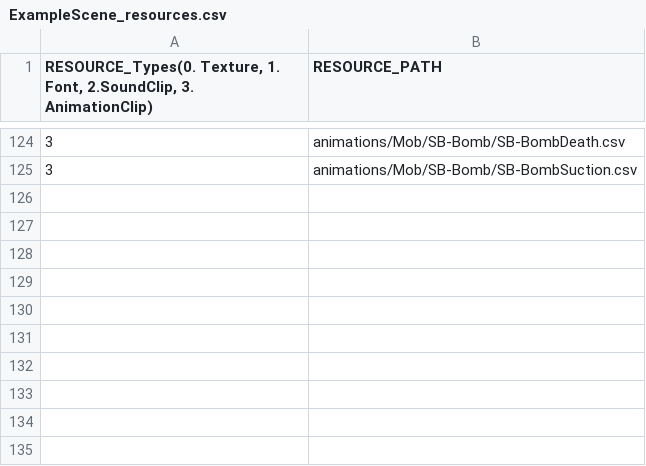
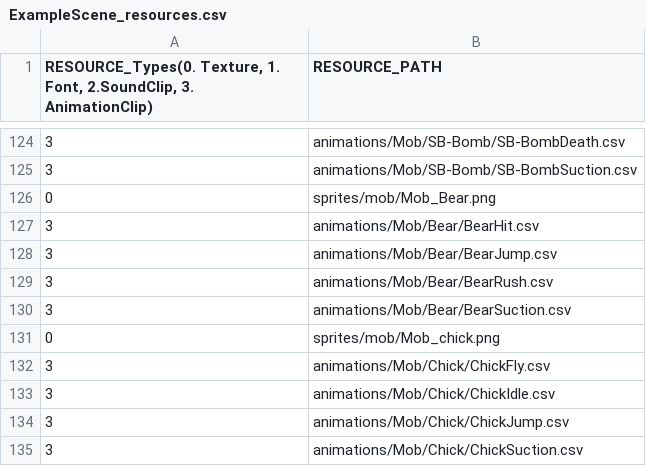
Before and after one commit to lee-jun-young1/kirby, a CSV file: Kirby-bin/data/ExampleScene_resources.csv, drawn as a sheet; only a part is shown, gaps mark what is left out; the diff names each change by its address in the sheet, - before the commit and + after, or states it on an @@ line.

```diff
--- a/Kirby-bin/data/ExampleScene_resources.csv
+++ b/Kirby-bin/data/ExampleScene_resources.csv
+row 126: 0 | sprites/mob/Mob_Bear.png
+row 127: 3 | animations/Mob/Bear/BearHit.csv
+row 128: 3 | animations/Mob/Bear/BearJump.csv
+row 129: 3 | animations/Mob/Bear/BearRush.csv
+row 130: 3 | animations/Mob/Bear/BearSuction.csv
+row 131: 0 | sprites/mob/Mob_chick.png
+row 132: 3 | animations/Mob/Chick/ChickFly.csv
+row 133: 3 | animations/Mob/Chick/ChickIdle.csv
+row 134: 3 | animations/Mob/Chick/ChickJump.csv
+row 135: 3 | animations/Mob/Chick/ChickSuction.csv
```
Also changed, not shown: 13 other files.
